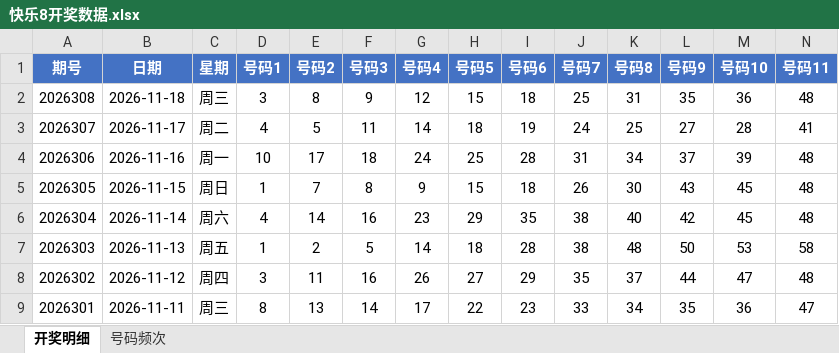
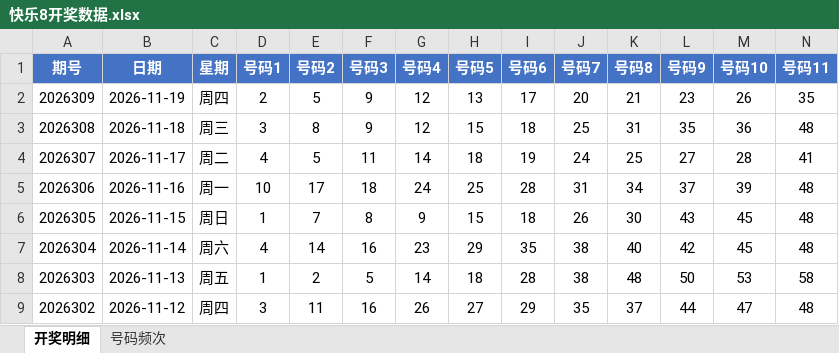
Before and after one commit to Ting-1127/kl8, an Excel workbook: 快乐8开奖数据.xlsx, sheet 开奖明细, drawn as a sheet; only a part is shown; the shorter side is filled out with more unchanged rows; values as stored, in another font and other column widths than the file's, no borders; rows hold the shown columns only; the diff names each change by its address in the sheet, - before the commit and + after, or states it on an @@ line.

```diff
--- a/快乐8开奖数据.xlsx (sheet 开奖明细)
+++ b/快乐8开奖数据.xlsx (sheet 开奖明细)
+row 2: 2026309 | 2026-11-19 | 周四 | 2 | 5 | 9 | 12 | 13 | 17 | 20 | 21 | 23 | 26 | 35
```
Also changed, not shown: sheet 号码频次, 1 other file.
